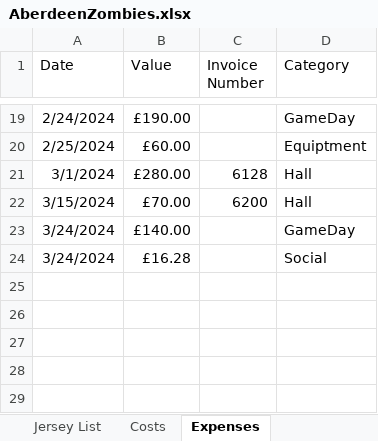
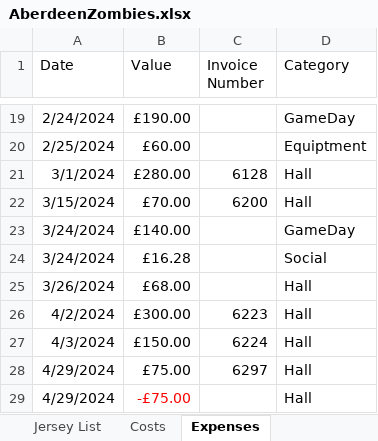
Before and after one commit to Autist16/Aberdeen-Zombies-Data-Project, an Excel workbook: AberdeenZombies.xlsx, sheet Expenses, drawn as a sheet; only a part is shown, gaps mark what is left out; values as stored, in another font and other column widths than the file's, no borders; the diff names each change by its address in the sheet, - before the commit and + after, or states it on an @@ line.

```diff
--- a/AberdeenZombies.xlsx (sheet Expenses)
+++ b/AberdeenZombies.xlsx (sheet Expenses)
+row 25: 3/26/2024 | £68.00 |  | Hall
+row 26: 4/2/2024 | £300.00 | 6223 | Hall
+row 27: 4/3/2024 | £150.00 | 6224 | Hall
+row 28: 4/29/2024 | £75.00 | 6297 | Hall
+row 29: 4/29/2024 | -£75.00 |  | Hall
```
Also changed, not shown: sheet PlayerAttendance, sheet Costs, sheet Jersey List, 1 other file.
